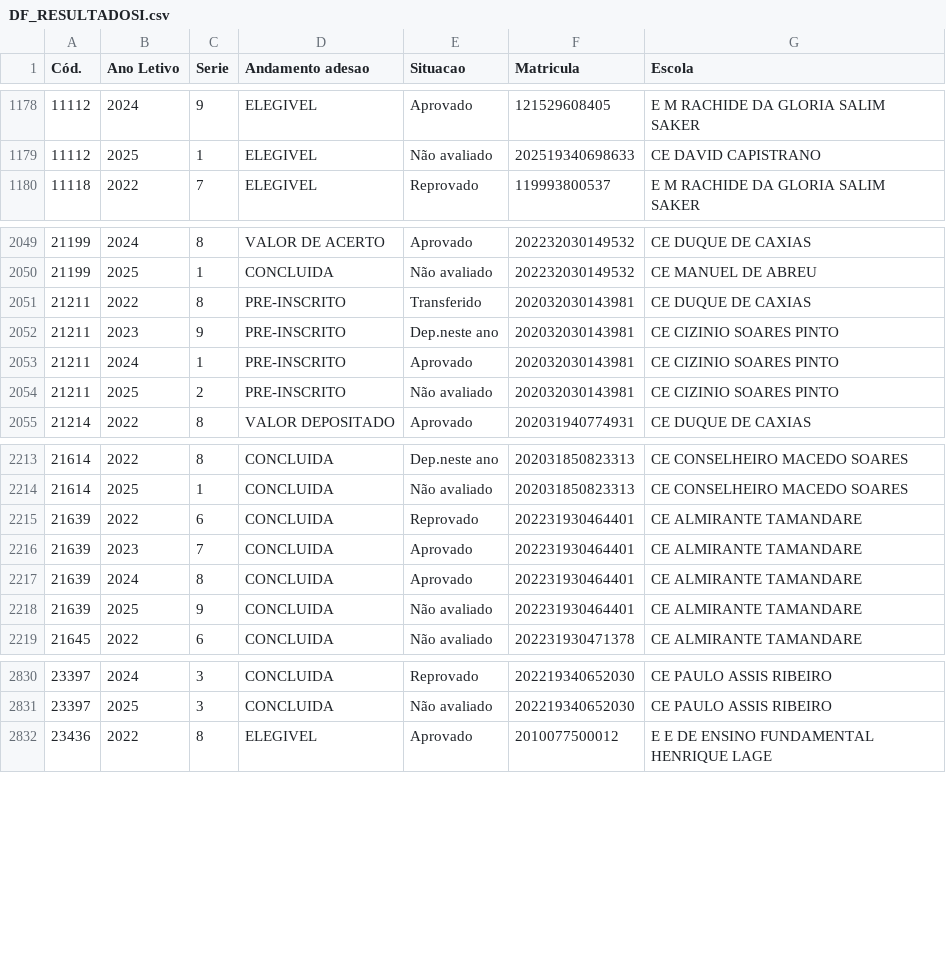
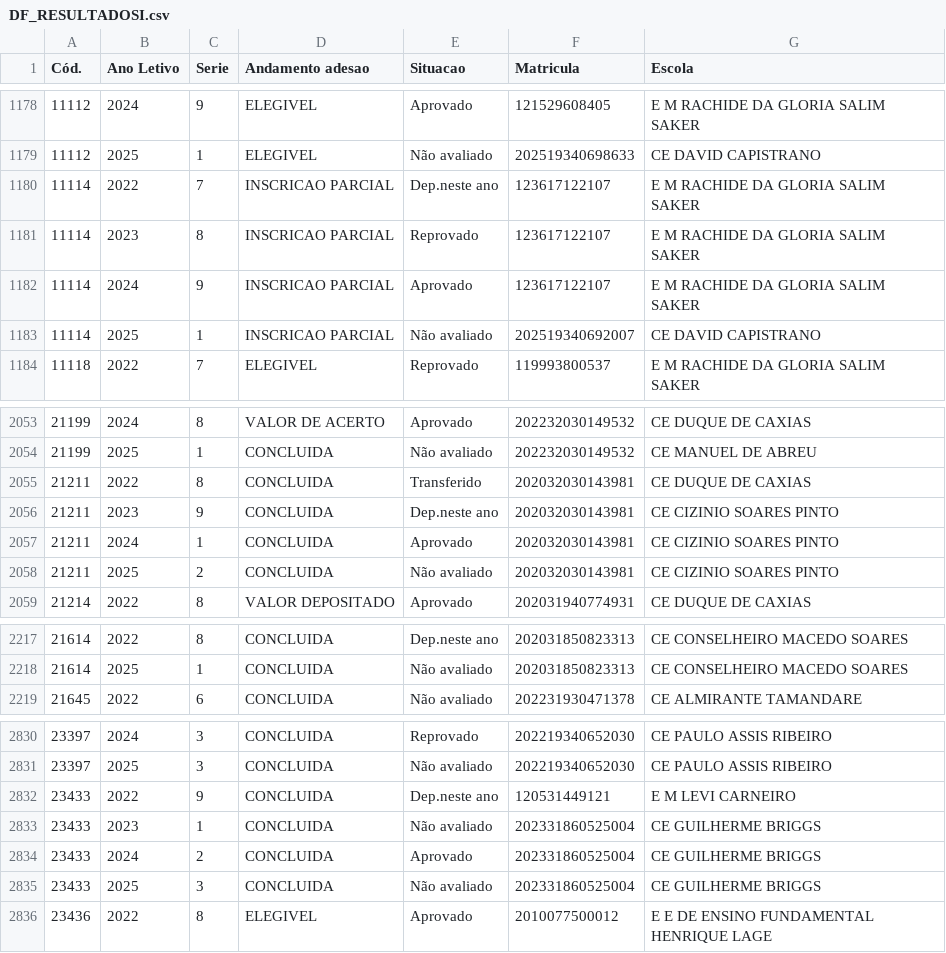
Before and after one commit to DesenvCaeta/DesenvCaeta, a CSV file: DF_RESULTADOSI.csv, drawn as a sheet; only a part is shown, gaps mark what is left out; the diff covers the shown part only.

```diff
--- a/DF_RESULTADOSI.csv
+++ b/DF_RESULTADOSI.csv
@@ -1179,2 +1179,6 @@ Cód.,Ano Letivo,Serie,Andamento adesao,Situacao,Matricula,Escola
 11112,2025,1,ELEGIVEL,Não avaliado,202519340698633,CE DAVID CAPISTRANO
+11114,2022,7,INSCRICAO PARCIAL,Dep.neste ano,123617122107,E M RACHIDE DA GLORIA SALIM SAKER
+11114,2023,8,INSCRICAO PARCIAL,Reprovado,123617122107,E M RACHIDE DA GLORIA SALIM SAKER
+11114,2024,9,INSCRICAO PARCIAL,Aprovado,123617122107,E M RACHIDE DA GLORIA SALIM SAKER
+11114,2025,1,INSCRICAO PARCIAL,Não avaliado,202519340692007,CE DAVID CAPISTRANO
 11118,2022,7,ELEGIVEL,Reprovado,119993800537,E M RACHIDE DA GLORIA SALIM SAKER
@@ -2050,6 +2054,6 @@ Cód.,Ano Letivo,Serie,Andamento adesao,Situacao,Matricula,Escola
 21199,2025,1,CONCLUIDA,Não avaliado,202232030149532,CE MANUEL DE ABREU
-21211,2022,8,PRE-INSCRITO,Transferido,202032030143981,CE DUQUE DE CAXIAS
-21211,2023,9,PRE-INSCRITO,Dep.neste ano,202032030143981,CE CIZINIO SOARES PINTO
-21211,2024,1,PRE-INSCRITO,Aprovado,202032030143981,CE CIZINIO SOARES PINTO
-21211,2025,2,PRE-INSCRITO,Não avaliado,202032030143981,CE CIZINIO SOARES PINTO
+21211,2022,8,CONCLUIDA,Transferido,202032030143981,CE DUQUE DE CAXIAS
+21211,2023,9,CONCLUIDA,Dep.neste ano,202032030143981,CE CIZINIO SOARES PINTO
+21211,2024,1,CONCLUIDA,Aprovado,202032030143981,CE CIZINIO SOARES PINTO
+21211,2025,2,CONCLUIDA,Não avaliado,202032030143981,CE CIZINIO SOARES PINTO
 21214,2022,8,VALOR DEPOSITADO,Aprovado,202031940774931,CE DUQUE DE CAXIAS
@@ -2214,6 +2218,2 @@ Cód.,Ano Letivo,Serie,Andamento adesao,Situacao,Matricula,Escola
 21614,2025,1,CONCLUIDA,Não avaliado,202031850823313,CE CONSELHEIRO MACEDO SOARES
-21639,2022,6,CONCLUIDA,Reprovado,202231930464401,CE ALMIRANTE TAMANDARE
-21639,2023,7,CONCLUIDA,Aprovado,202231930464401,CE ALMIRANTE TAMANDARE
-21639,2024,8,CONCLUIDA,Aprovado,202231930464401,CE ALMIRANTE TAMANDARE
-21639,2025,9,CONCLUIDA,Não avaliado,202231930464401,CE ALMIRANTE TAMANDARE
 21645,2022,6,CONCLUIDA,Não avaliado,202231930471378,CE ALMIRANTE TAMANDARE
@@ -2831,2 +2831,6 @@ Cód.,Ano Letivo,Serie,Andamento adesao,Situacao,Matricula,Escola
 23397,2025,3,CONCLUIDA,Não avaliado,202219340652030,CE PAULO ASSIS RIBEIRO
+23433,2022,9,CONCLUIDA,Dep.neste ano,120531449121,E M LEVI CARNEIRO
+23433,2023,1,CONCLUIDA,Não avaliado,202331860525004,CE GUILHERME BRIGGS
+23433,2024,2,CONCLUIDA,Aprovado,202331860525004,CE GUILHERME BRIGGS
+23433,2025,3,CONCLUIDA,Não avaliado,202331860525004,CE GUILHERME BRIGGS
 23436,2022,8,ELEGIVEL,Aprovado,2010077500012,E E DE ENSINO FUNDAMENTAL HENRIQUE LAGE
```
Also changed, not shown: 6 edited cells elsewhere in this file, DF_ALUNOS.csv, DF_ALUNOSI.csv, 10 other files.
